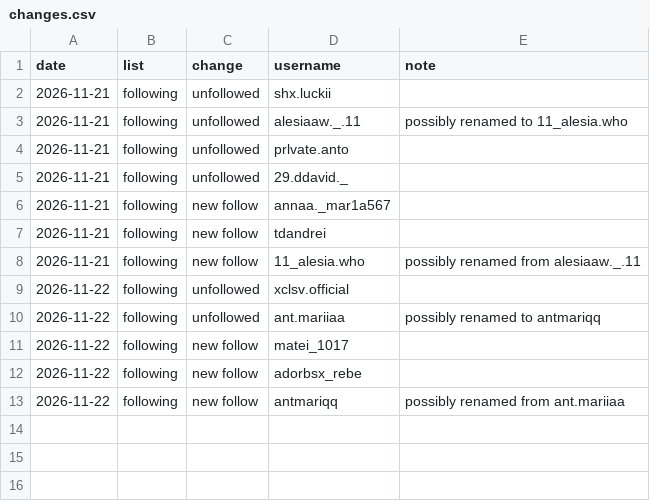
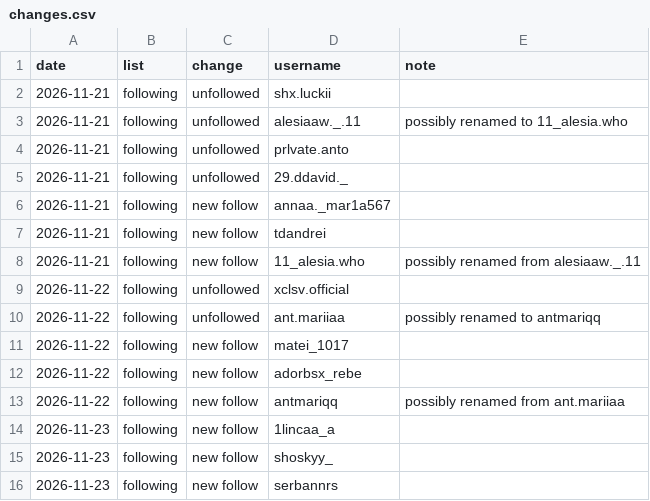
Before and after one commit to bogdangamaleldin/iBoBoSniperESmecher, a CSV file: instagram/changes.csv, drawn as a sheet; the diff names each change by its address in the sheet, - before the commit and + after, or states it on an @@ line.

```diff
--- a/instagram/changes.csv
+++ b/instagram/changes.csv
+row 14: 2026-11-23 | following | new follow | 1lincaa_a
+row 15: 2026-11-23 | following | new follow | shoskyy_
+row 16: 2026-11-23 | following | new follow | serbannrs
```
Also changed, not shown: 1 other file.
